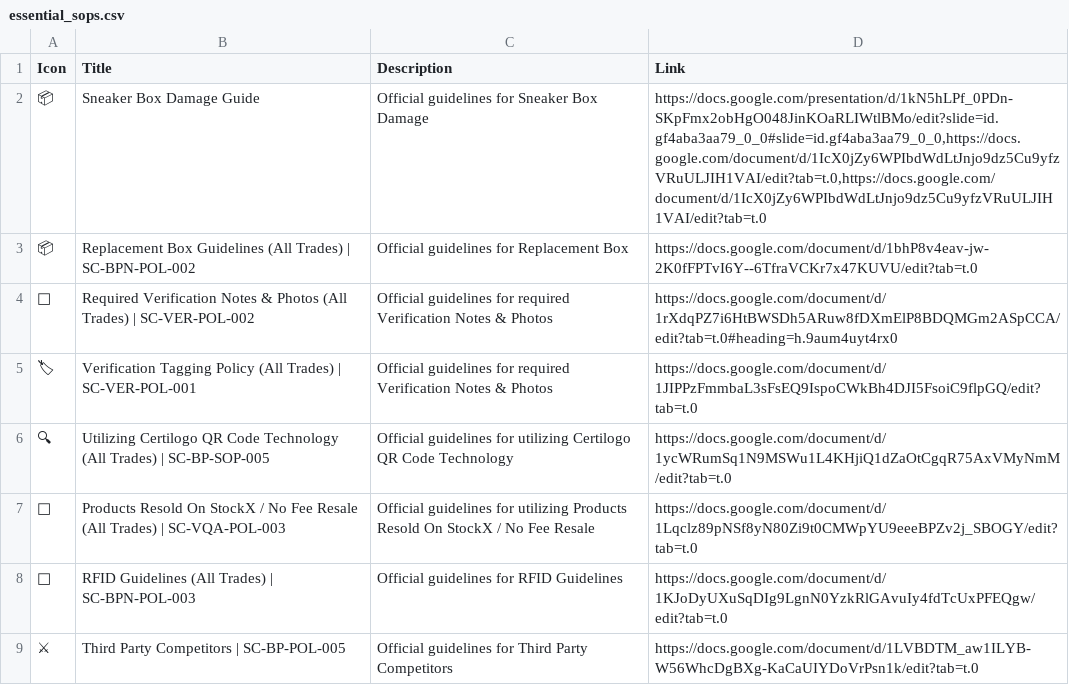
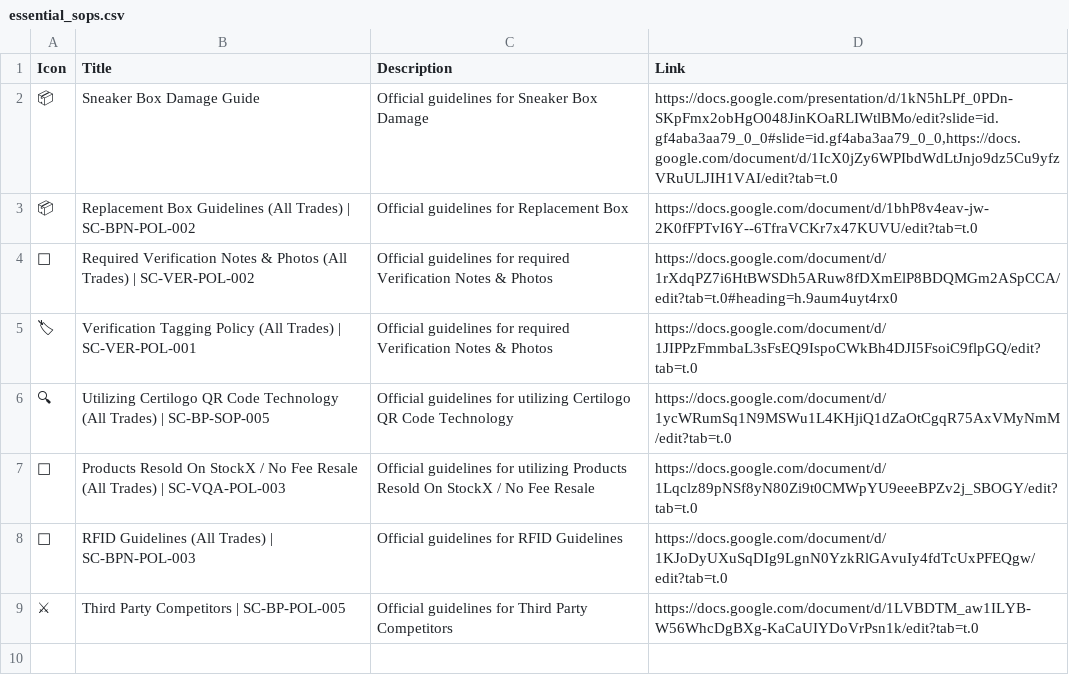
Before and after one commit to togetherwevaccinate/hkvc-verification-search-engine, a CSV file: essential_sops.csv, drawn as a sheet.

Commit message:
Add files via upload

```diff
--- a/essential_sops.csv
+++ b/essential_sops.csv
@@ -1,3 +1,3 @@
 Icon,Title,Description,Link
-📦,Sneaker Box Damage Guide,Official guidelines for Sneaker Box Damage,"https://docs.google.com/presentation/d/1kN5hLPf_0PDn-SKpFmx2obHgO048JinKOaRLIWtlBMo/edit?slide=id.gf4aba3aa79_0_0#slide=id.gf4aba3aa79_0_0,https://docs.google.com/document/d/1IcX0jZy6WPIbdWdLtJnjo9dz5Cu9yfzVRuULJIH1VAI/edit?tab=t.0,https://docs.google.com/document/d/1IcX0jZy6WPIbdWdLtJnjo9dz5Cu9yfzVRuULJIH1VAI/edit?tab=t.0"
+📦,Sneaker Box Damage Guide,Official guidelines for Sneaker Box Damage,"https://docs.google.com/presentation/d/1kN5hLPf_0PDn-SKpFmx2obHgO048JinKOaRLIWtlBMo/edit?slide=id.gf4aba3aa79_0_0#slide=id.gf4aba3aa79_0_0,https://docs.google.com/document/d/1IcX0jZy6WPIbdWdLtJnjo9dz5Cu9yfzVRuULJIH1VAI/edit?tab=t.0"
 📦,Replacement Box Guidelines (All Trades) | SC-BPN-POL-002,Official guidelines for Replacement Box,https://docs.google.com/document/d/1bhP8v4eav-jw-2K0fFPTvI6Y--6TfraVCKr7x47KUVU/edit?tab=t.0
```
